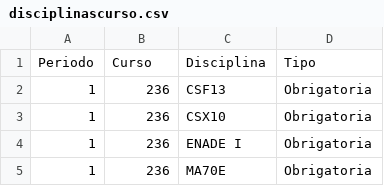
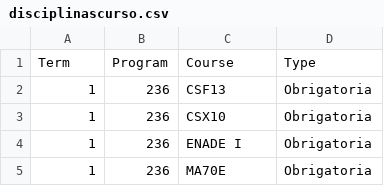
Before and after one commit to br93/syllabus, a CSV file: syllabus-settings-batch/src/main/resources/files/disciplinascurso.csv, drawn as a sheet; only a part is shown; removed rows and columns are numbered as before the commit, all else as after; the diff names each change by its address in the sheet, - before the commit and + after, or states it on an @@ line.

```diff
--- a/syllabus-settings-batch/src/main/resources/files/disciplinascurso.csv
+++ b/syllabus-settings-batch/src/main/resources/files/disciplinascurso.csv
-row 1: Periodo | Curso | Disciplina | Tipo
+row 1: Term | Program | Course | Type
```
Also changed, not shown: syllabus-settings-batch/src/main/resources/files/disciplinas.csv, syllabus-settings-batch/src/main/resources/files/horarios.csv, 9 other files.
